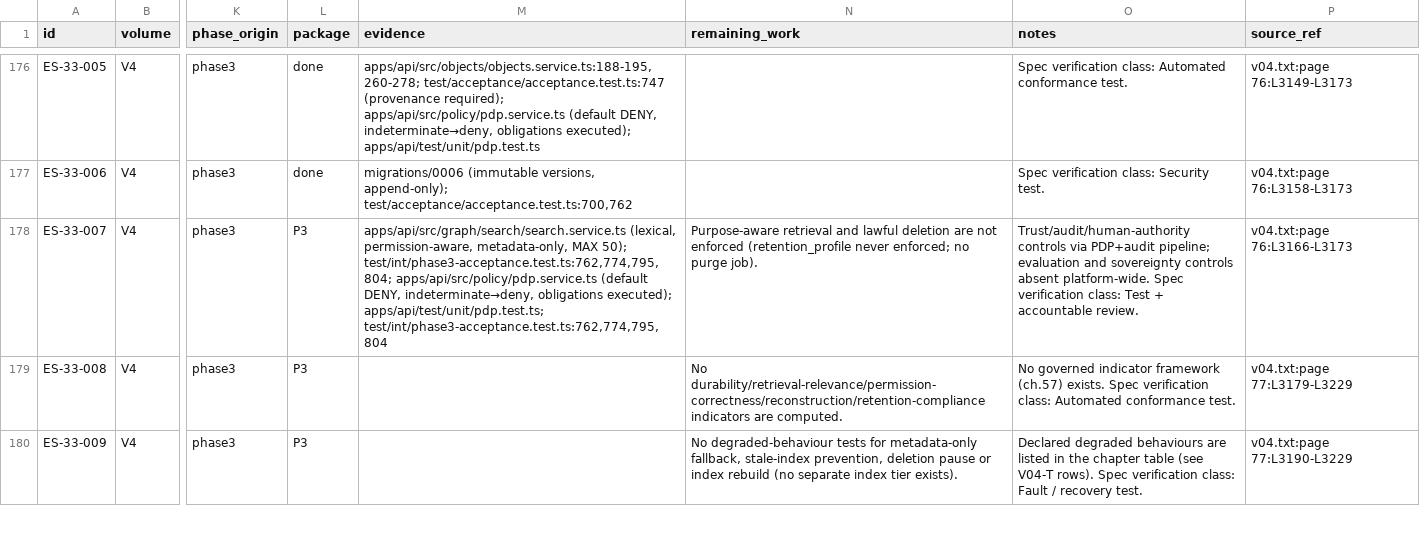
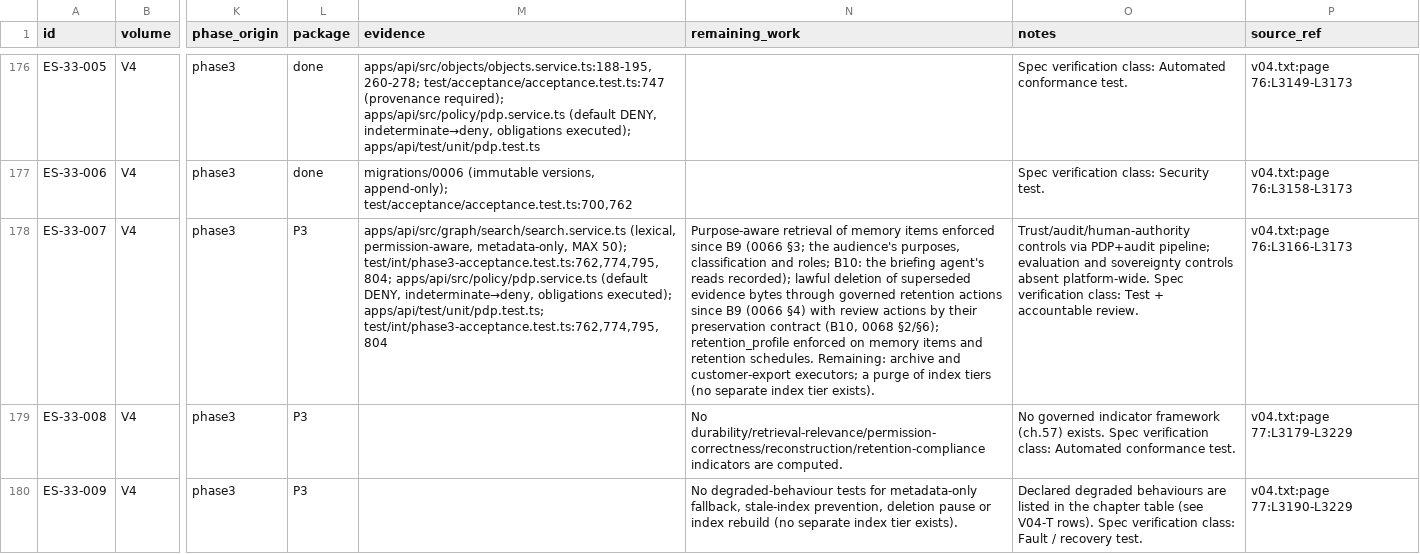
Before and after one commit to a-Halawany/elven, a CSV file: audit/requirements/v04.csv, drawn as a sheet; only a part is shown, gaps mark what is left out; the diff names each change by its address in the sheet, - before the commit and + after, or states it on an @@ line.

```diff
--- a/audit/requirements/v04.csv
+++ b/audit/requirements/v04.csv
-N178 (remaining_work): Purpose-aware retrieval and lawful deletion are not enforced (retention_profile never enforced; no purge job).
+N178 (remaining_work): Purpose-aware retrieval of memory items enforced since B9 (0066 §3; the audience's purposes, classification and roles; B10: the briefing agent's reads recorded); lawful deletion of superseded evidence bytes through governed retention actions since B9 (0066 §4) with review actions by their preservation contract (B10, 0068 §2/§6); retention_profile enforced on memory items and retention schedules. Remaining: archive and customer-export executors; a purge of index tiers (no separate index tier exists).
```
Also changed, not shown: audit/acceptance-units/group-a-observation-intelligence-data.csv, audit/acceptance-units/group-b-memory-prediction-twins.csv, 12 other files.
